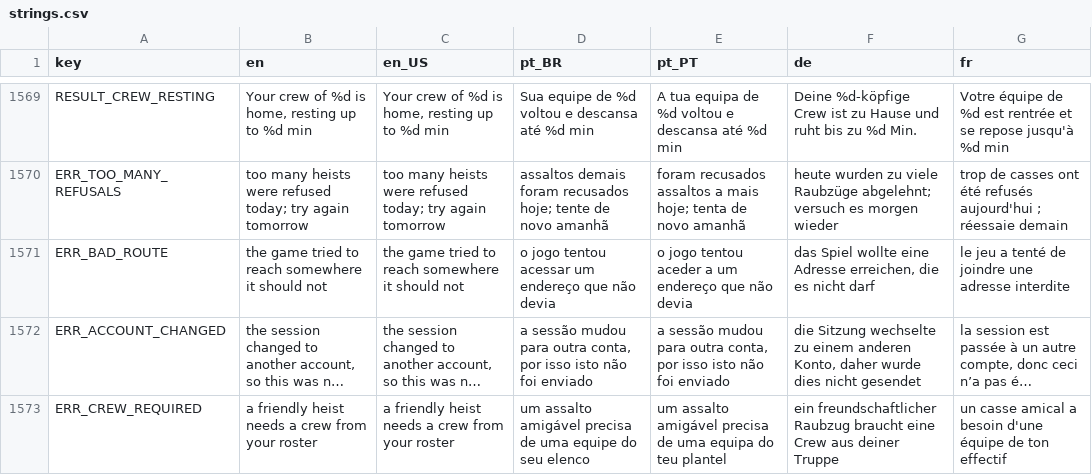
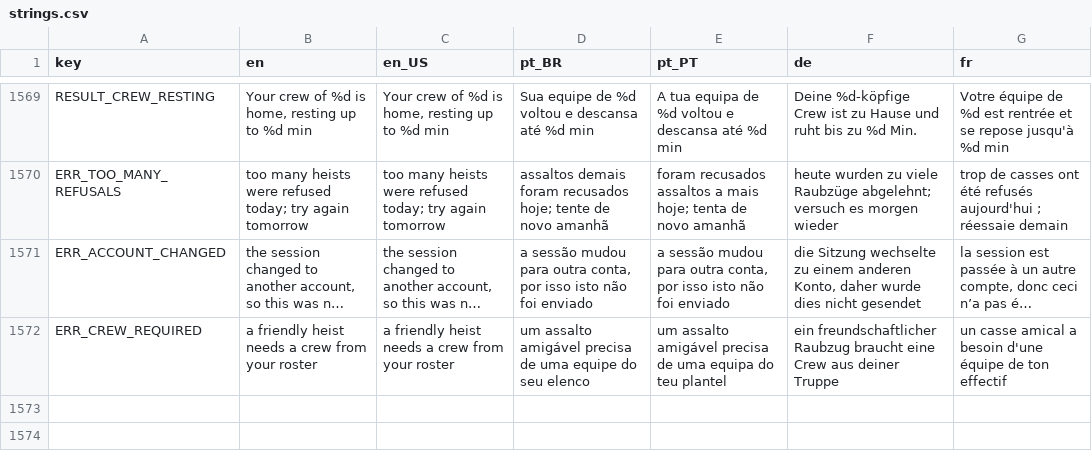
Before and after one commit to Fbba7/Ruleborn, a CSV file: client/i18n/strings.csv, drawn as a sheet; only a part is shown, gaps mark what is left out; long unchanged cells end in …; the diff names each change by its address in the sheet, - before the commit and + after, or states it on an @@ line.

```diff
--- a/client/i18n/strings.csv
+++ b/client/i18n/strings.csv
-row 1571: ERR_BAD_ROUTE | the game tried to reach somewhere it should not | the game tried to reach somewhere it should not | o jogo tentou acessar um endereço que não devia | o jogo tentou aceder a um endereço que não devia | das Spiel wollte eine Adresse erreichen, die es nicht darf | le jeu a tenté de joindre une adresse interdite
```
